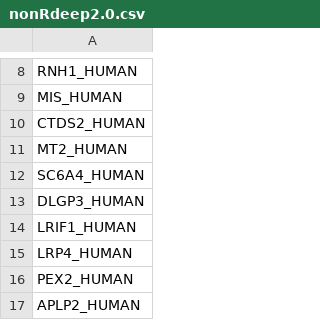
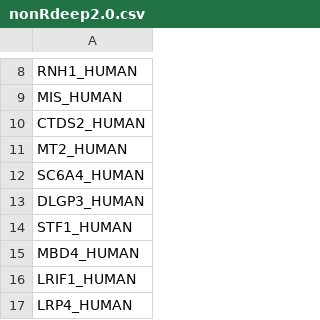
Before and after one commit to datascience-mobi-2023/topic03_team04, a CSV file: archive/Data for comparison/nonRdeep2.0.csv, drawn as a sheet; only a part is shown, gaps mark what is left out; the shorter side is filled out with more unchanged rows.

Commit message:
Anpassung nonRdeep bei regression analysis

```diff
--- a/archive/Data for comparison/nonRdeep2.0.csv
+++ b/archive/Data for comparison/nonRdeep2.0.csv
@@ -13,2 +13,4 @@ SC6A4_HUMAN
 DLGP3_HUMAN
+STF1_HUMAN
+MBD4_HUMAN
 LRIF1_HUMAN
```
Also changed, not shown: 1 other file.
